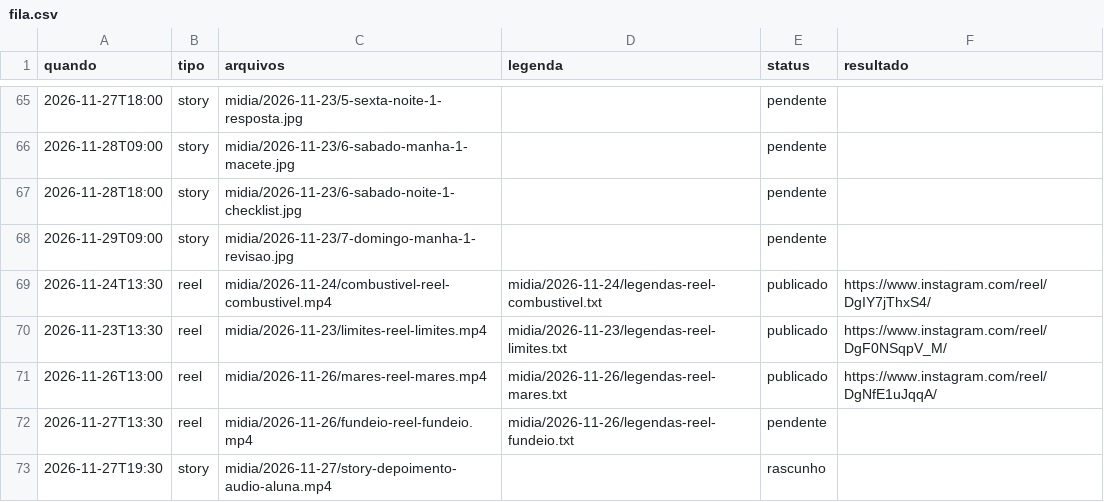
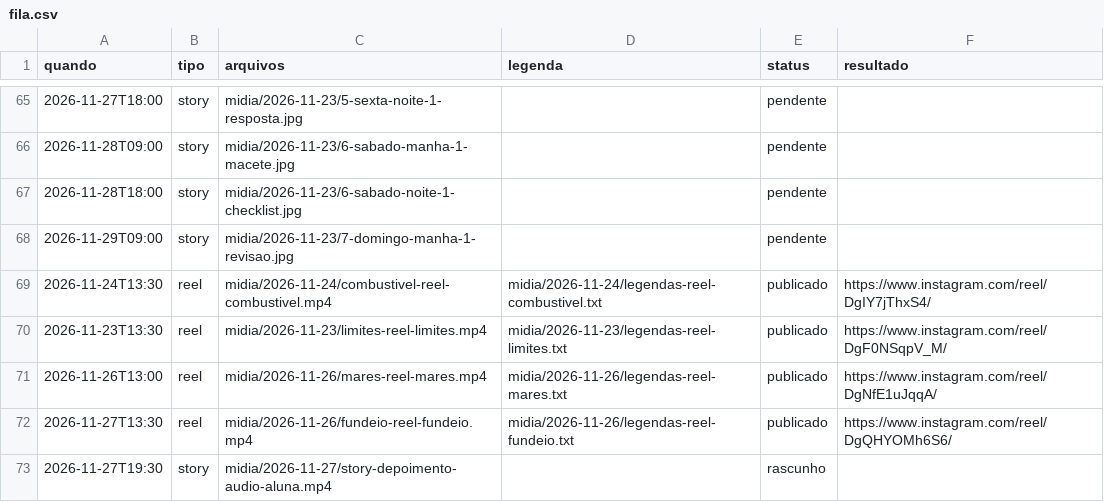
Before and after one commit to denysdmo/maa-publicador, a CSV file: fila.csv, drawn as a sheet; only a part is shown, gaps mark what is left out.

```diff
--- a/fila.csv
+++ b/fila.csv
@@ -71,3 +71,3 @@ quando,tipo,arquivos,legenda,status,resultado
 2026-11-26T13:00,reel,midia/2026-11-26/mares-reel-mares.mp4,midia/2026-11-26/legendas-reel-mares.txt,publicado,https://www.instagram.com/reel/DgNfE1uJqqA/
-2026-11-27T13:30,reel,midia/2026-11-26/fundeio-reel-fundeio.mp4,midia/2026-11-26/legendas-reel-fundeio.txt,pendente,
+2026-11-27T13:30,reel,midia/2026-11-26/fundeio-reel-fundeio.mp4,midia/2026-11-26/legendas-reel-fundeio.txt,publicado,https://www.instagram.com/reel/DgQHYOMh6S6/
 2026-11-27T19:30,story,midia/2026-11-27/story-depoimento-audio-aluna.mp4,,rascunho,
```
Also changed, not shown: 1 other file.
